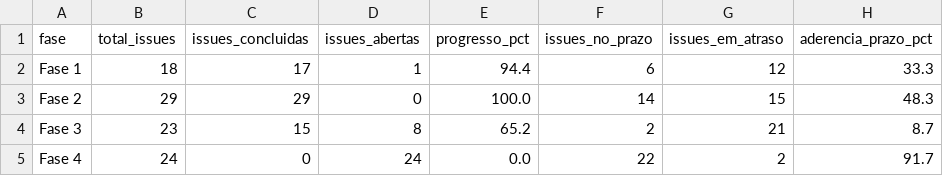
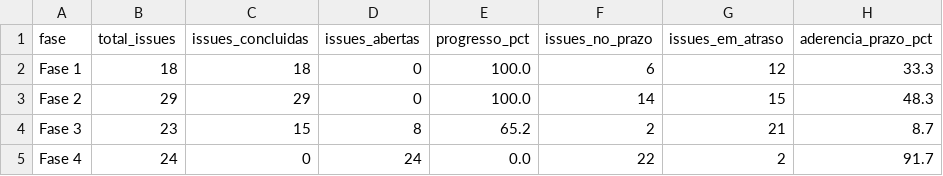
Before and after one commit to FCTE-Qualidade-de-Software-1/2026-2_T02_KAREN_JONES, a CSV file: dados/gestao/02_calendario_e_progresso_fases.csv, drawn as a sheet.

```diff
--- a/dados/gestao/02_calendario_e_progresso_fases.csv
+++ b/dados/gestao/02_calendario_e_progresso_fases.csv
@@ -1,3 +1,3 @@
 fase,total_issues,issues_concluidas,issues_abertas,progresso_pct,issues_no_prazo,issues_em_atraso,aderencia_prazo_pct
-Fase 1,18,17,1,94.4,6,12,33.3
+Fase 1,18,18,0,100.0,6,12,33.3
 Fase 2,29,29,0,100.0,14,15,48.3
```
Also changed, not shown: dados/gestao/04_contribuicao_individual.csv, dados/gestao/05_detalhamento_issues.csv, 12 other files.
